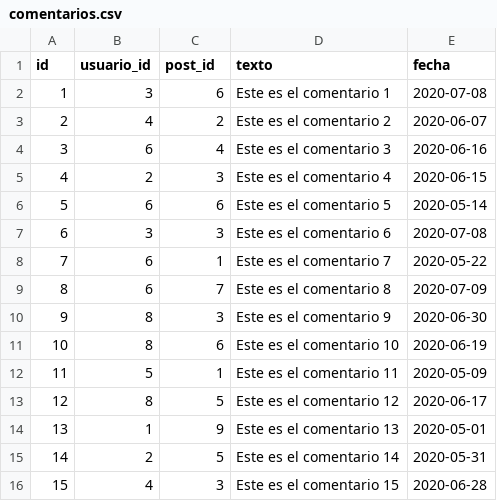
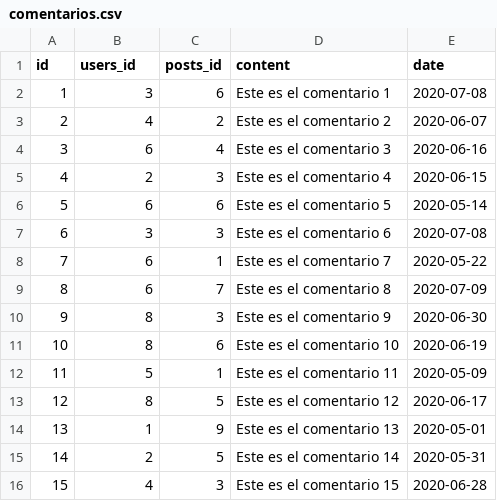
Before and after one commit to booleancl/programming-intro-lab-14-Valeskitax, a CSV file: data/comentarios.csv, drawn as a sheet.

```diff
--- a/data/comentarios.csv
+++ b/data/comentarios.csv
@@ -1,2 +1,2 @@
-id,usuario_id,post_id,texto,fecha
+id,users_id,posts_id,content,date
 1,3,6,Este es el comentario 1 ,2020-07-08
```
Also changed, not shown: data/posts.csv.
